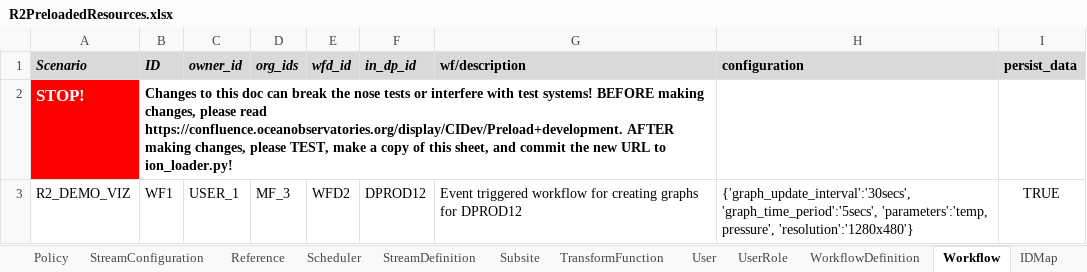
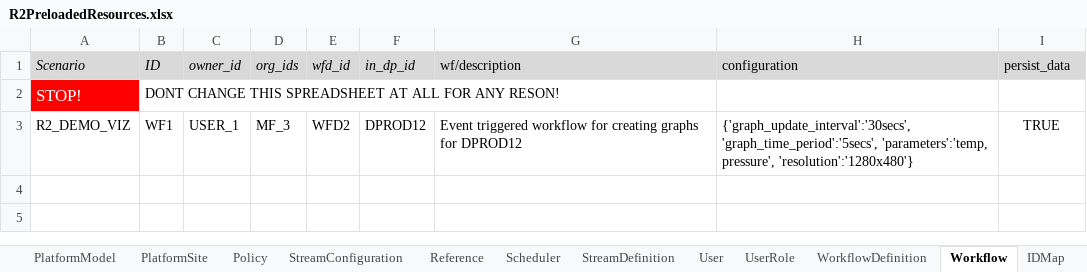
Before and after one commit to ooici/ion-definitions, an Excel workbook: res/preload/r2_ioc/R2PreloadedResources.xlsx, sheet Workflow, drawn as a sheet; values as stored, in another font and other column widths than the file's, no borders; the diff names each change by its address in the sheet, - before the commit and + after, or states it on an @@ line.

Commit message:
Updated GoogleDoc preload files

```diff
--- a/res/preload/r2_ioc/R2PreloadedResources.xlsx (sheet Workflow)
+++ b/res/preload/r2_ioc/R2PreloadedResources.xlsx (sheet Workflow)
@@ sheet tab hidden: Subsite @@
@@ sheet tab hidden: TransformFunction @@
-A1:I1 bold: on
+A1:I1 bold: off
-A2:B2 bold: on
+A2:B2 bold: off
-B2 (ID): Changes to this doc can break the nose tests or interfere with test systems! BEFORE making changes, please read https://confluence.oceanobservatories.org/display/CIDev/Preload+development. AFTER making changes, please TEST, make a copy of this sheet, and commit the new URL to ion_loader.py!
+B2 (ID): DONT CHANGE THIS SPREADSHEET AT ALL FOR ANY RESON!
-B2:G2 merged
```
Also changed, not shown: sheet ParameterDefs, sheet DataProduct, sheet DataProductLink, sheet ParameterFunctions, sheet ExternalDatasetAgent, sheet ParameterDictionary, 16 more sheets, other sheet tabs, formulas that keep their value, hidden cells, res/preload/r2_ioc/ooi_assets/OOIPreload.xlsx.
